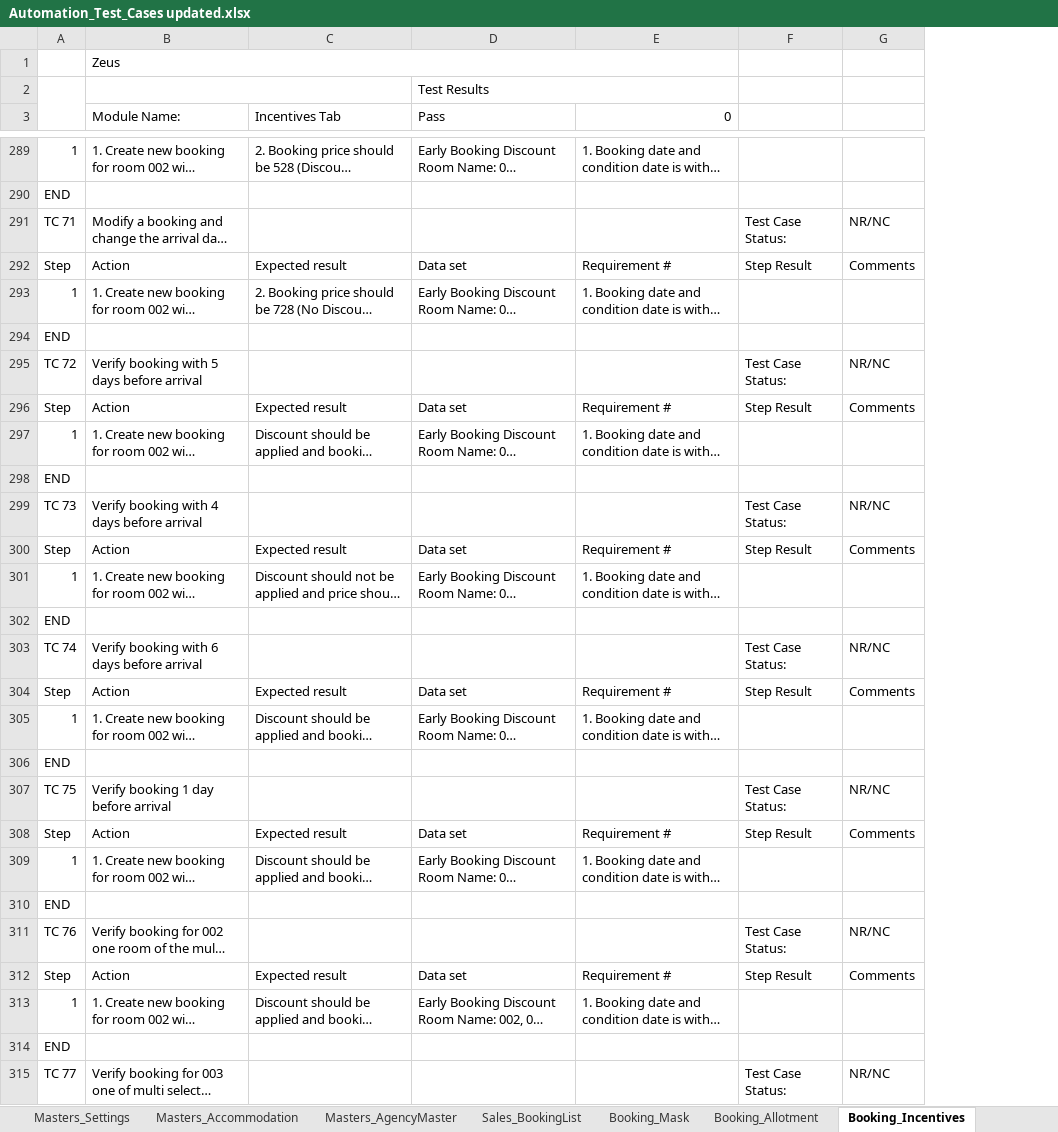
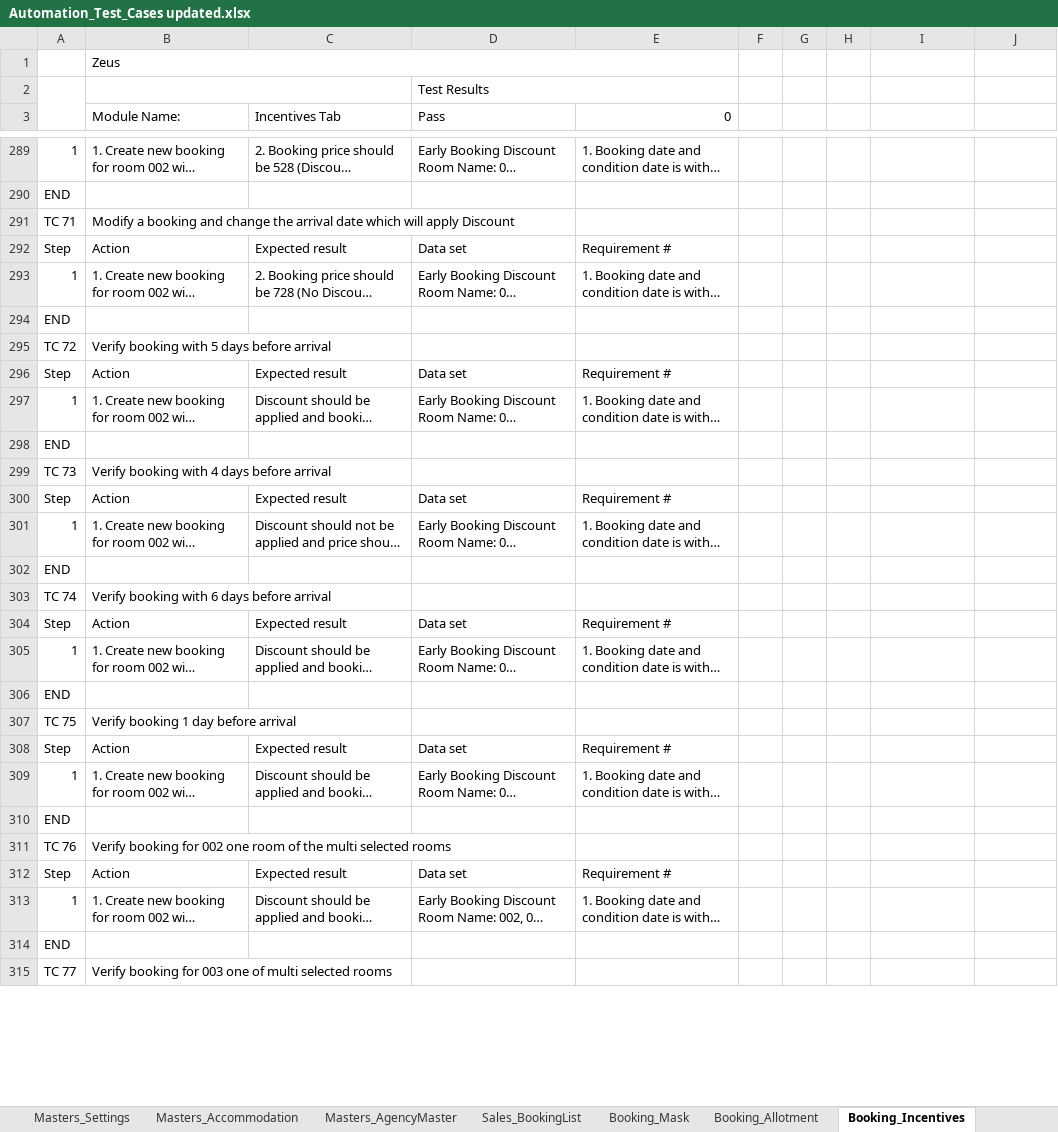
Before and after one commit to TestingZeus22/ZeusAutomation, an Excel workbook: TestCaseSheet/Automation_Test_Cases updated.xlsx, sheet Booking_Incentives, drawn as a sheet; only a part is shown, gaps mark what is left out; long unchanged cells end in …; values as stored, in another font and other column widths than the file's, no cell formats; charts and pictures not drawn; addresses are those after the commit; the diff covers the shown part only; the diff names each change by its address in the sheet, - before the commit and + after, or states it on an @@ line.

Commit message:
Test data and Test case sheet

```diff
--- a/TestCaseSheet/Automation_Test_Cases updated.xlsx (sheet Booking_Incentives)
+++ b/TestCaseSheet/Automation_Test_Cases updated.xlsx (sheet Booking_Incentives)
+column F, empty
+column G, empty
+column H, empty
-I291: Test Case Status:
+I291: (empty)
-J291: NR/NC
+J291: (empty)
-I292: Step Result
+I292: (empty)
-J292: Comments
+J292: (empty)
-I295: Test Case Status:
+I295: (empty)
-J295: NR/NC
+J295: (empty)
-I296: Step Result
+I296: (empty)
-J296: Comments
+J296: (empty)
-I299: Test Case Status:
+I299: (empty)
-J299: NR/NC
+J299: (empty)
-I300: Step Result
+I300: (empty)
-J300: Comments
+J300: (empty)
-I303: Test Case Status:
+I303: (empty)
-J303: NR/NC
+J303: (empty)
-I304: Step Result
+I304: (empty)
-J304: Comments
+J304: (empty)
-I307: Test Case Status:
+I307: (empty)
-J307: NR/NC
+J307: (empty)
-I308: Step Result
+I308: (empty)
-J308: Comments
+J308: (empty)
-I311: Test Case Status:
+I311: (empty)
-J311: NR/NC
+J311: (empty)
-I312: Step Result
+I312: (empty)
-J312: Comments
+J312: (empty)
-I315: Test Case Status:
+I315: (empty)
-J315: NR/NC
+J315: (empty)
```
Also changed, not shown: 297 edited cells elsewhere in this sheet, sheet Contract_Price, sheet Contract_Media&Text, sheet Booking_Special Conditions, sheet BugList, sheet Calculation, cell formats, formulas that keep their value, charts or pictures, 1 other file.
